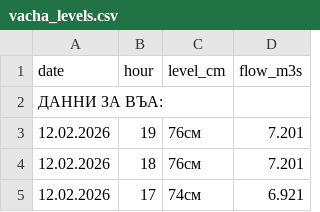
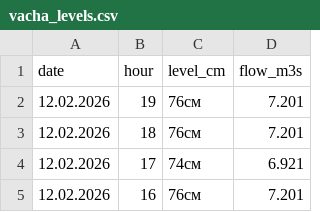
Before and after one commit to ddraco/vacha-safety-core, a CSV file: data/vacha_levels.csv, drawn as a sheet; only a part is shown; the shorter side is filled out with more unchanged rows; the diff names each change by its address in the sheet, - before the commit and + after, or states it on an @@ line.

Commit message:
Update vacha_levels.csv

```diff
--- a/data/vacha_levels.csv
+++ b/data/vacha_levels.csv
-row 2: ДАННИ ЗА ВЪА:
```
